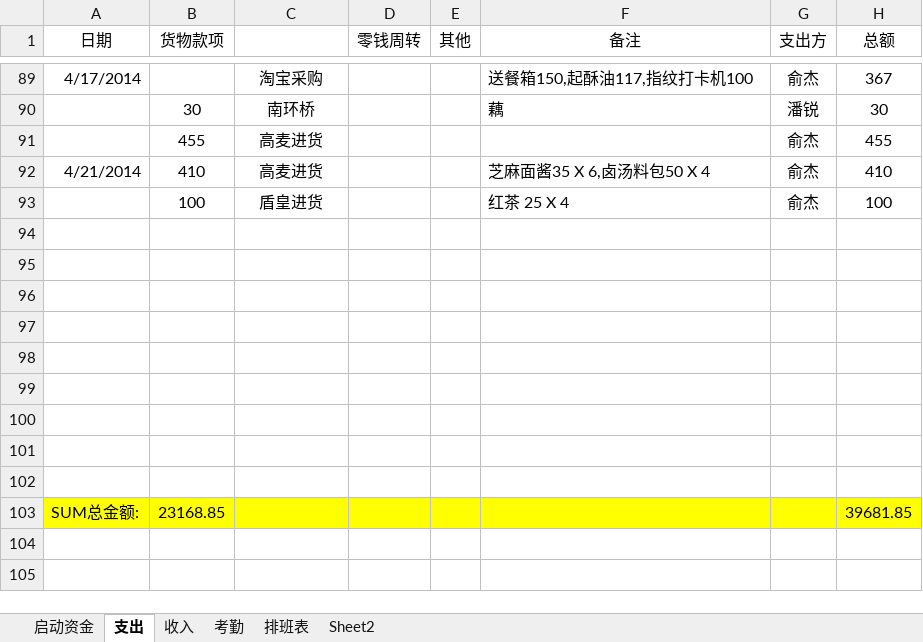
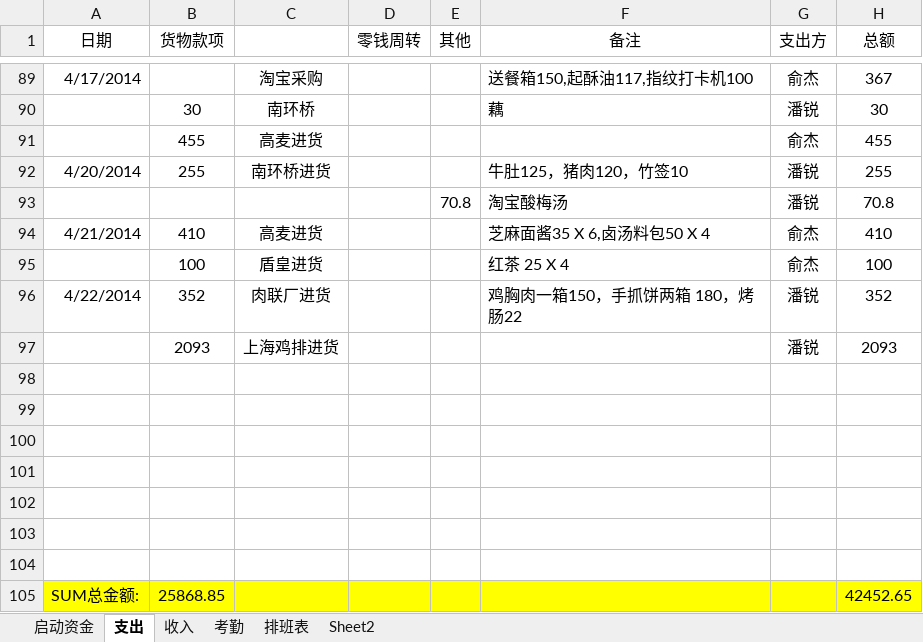
Before and after one commit to suda8/test, an Excel workbook: 食堂窗口收支明细表.xlsx, sheet 支出, drawn as a sheet; only a part is shown, gaps mark what is left out; values as stored, in another font and other column widths than the file's, no borders; removed rows and columns are numbered as before the commit, all else as after; the diff names each change by its address in the sheet, - before the commit and + after, or states it on an @@ line.

```diff
--- a/食堂窗口收支明细表.xlsx (sheet 支出)
+++ b/食堂窗口收支明细表.xlsx (sheet 支出)
+row 92: 4/20/2014 | 255 | 南环桥进货 |  |  | 牛肚125，猪肉120，竹签10 | 潘锐 | 255
+row 93:  |  |  |  | 70.8 | 淘宝酸梅汤 | 潘锐 | 70.8
+row 96: 4/22/2014 | 352 | 肉联厂进货 |  |  | 鸡胸肉一箱150，手抓饼两箱 180，烤肠22 | 潘锐 | 352
+row 97:  | 2093 | 上海鸡排进货 |  |  |  | 潘锐 | 2093
-row 101: (empty)
-row 102: (empty)
-B105 (货物款项): 23168.85
+B105 (货物款项): 25868.85
-H105 (总额): 39681.85
+H105 (总额): 42452.65
```
Also changed, not shown: sheet 收入.
